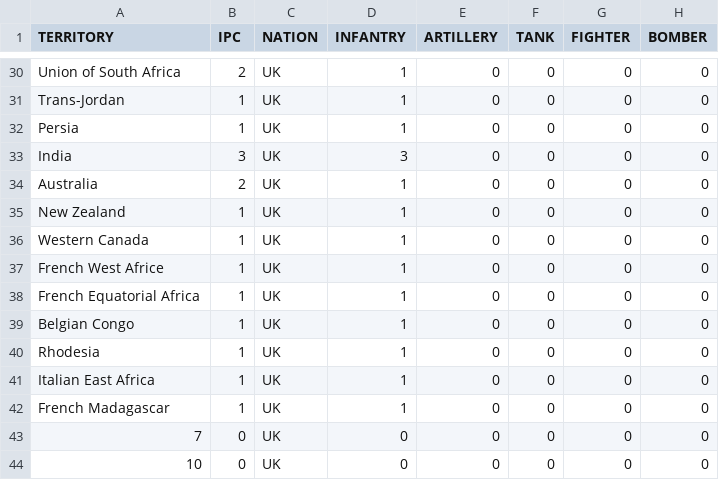
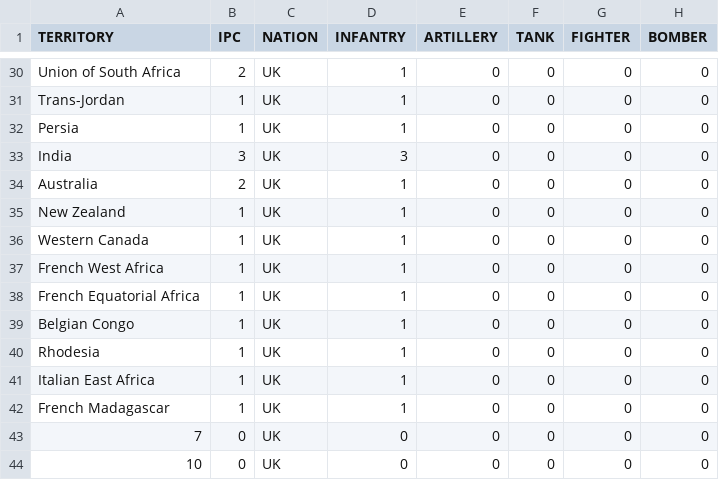
Before and after one commit to n89sharma/AxisAllies, a CSV file: src/main/java/axisallies/1942-territory-details.csv, drawn as a sheet; only a part is shown, gaps mark what is left out; the diff names each change by its address in the sheet, - before the commit and + after, or states it on an @@ line.

Commit message:
French west africa typo

```diff
--- a/src/main/java/axisallies/1942-territory-details.csv
+++ b/src/main/java/axisallies/1942-territory-details.csv
-A37 (TERRITORY): French West Africe
+A37 (TERRITORY): French West Africa
```
